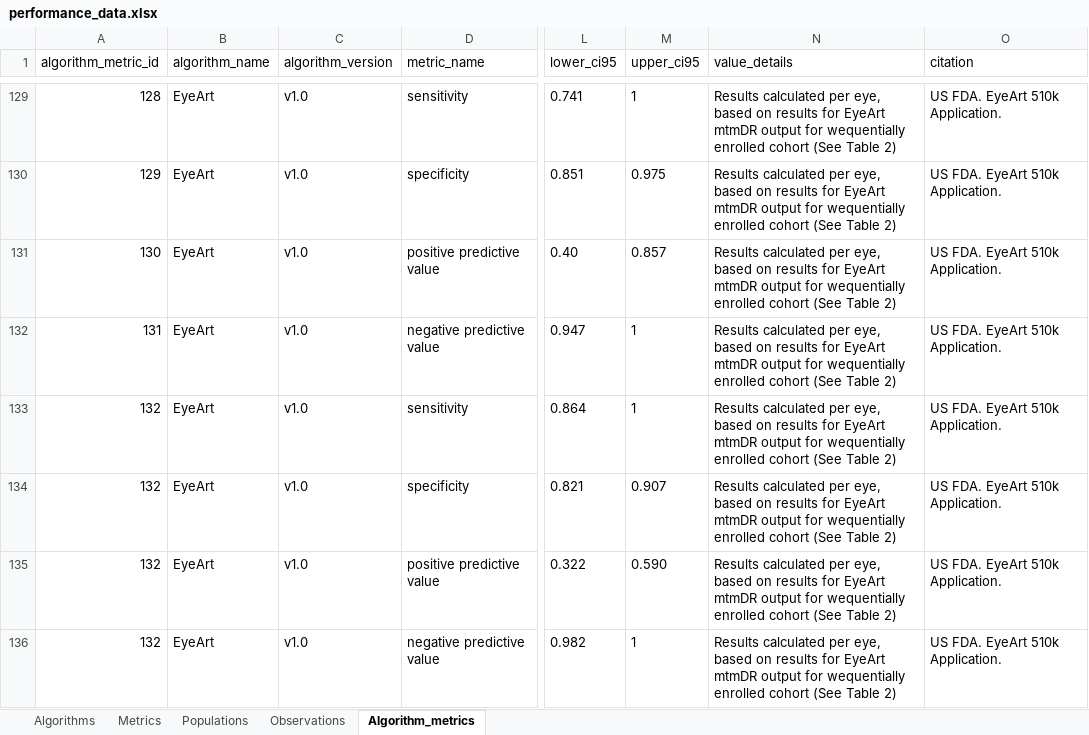
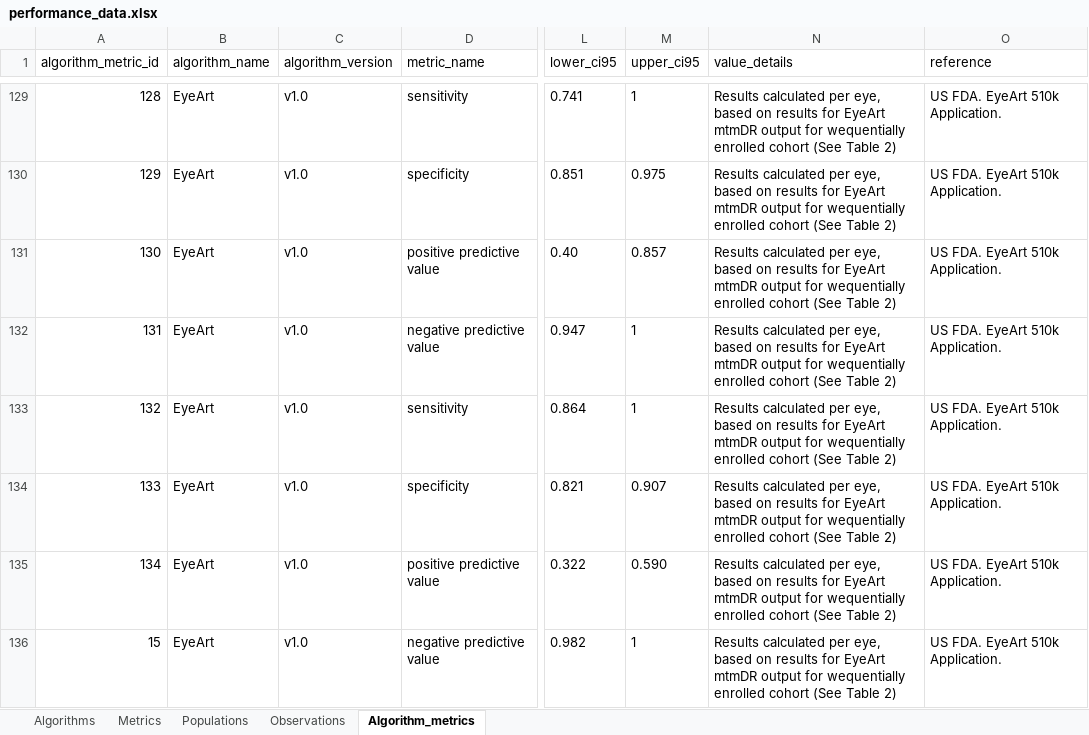
Before and after one commit to seaneff/health-ai-performance, an Excel workbook: data/performance_data.xlsx, sheet Algorithm_metrics, drawn as a sheet; only a part is shown, gaps mark what is left out; values as stored, in another font and other column widths than the file's, no borders; the diff covers the shown part only; the diff names each change by its address in the sheet, - before the commit and + after, or states it on an @@ line.

Commit message:
first round of data updates and cleaning

```diff
--- a/data/performance_data.xlsx (sheet Algorithm_metrics)
+++ b/data/performance_data.xlsx (sheet Algorithm_metrics)
-O1: citation
+O1: reference
@@ column A (algorithm_metric_id) renumbered between rows 134 and 136 @@
```
Also changed, not shown: 7 added rows and 104 edited cells elsewhere in this sheet, sheet Observations, sheet Populations, sheet Metrics, sheet Algorithms, 7 other files.
